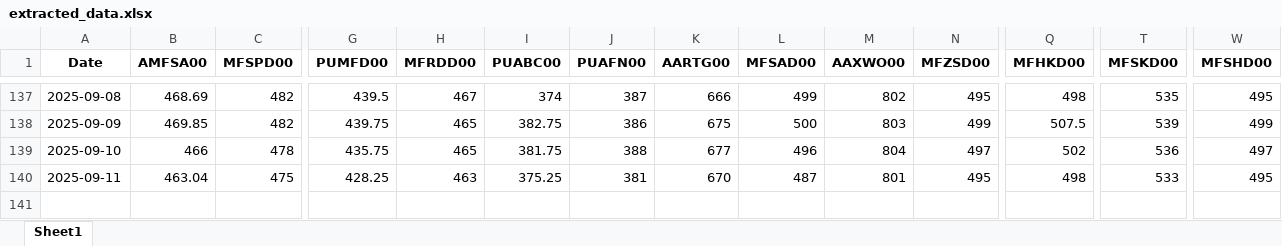
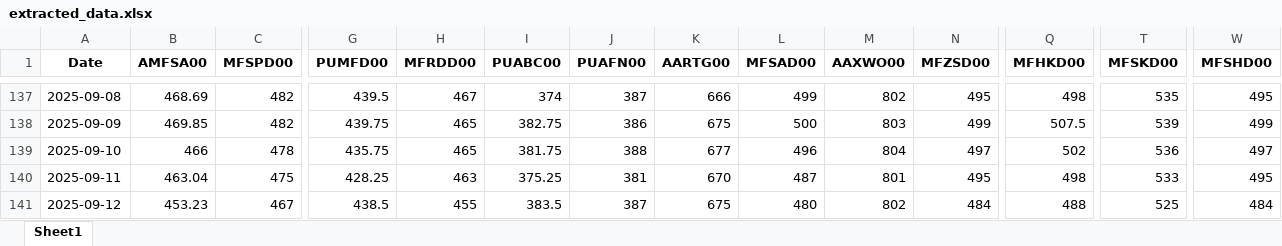
Before and after one commit to mym-pro/pdf-data-extractor, an Excel workbook: history_data/extracted_data.xlsx, sheet Sheet1, drawn as a sheet; only a part is shown, gaps mark what is left out; values as stored, in another font and other column widths than the file's, no borders; rows hold the shown columns only; the diff names each change by its address in the sheet, - before the commit and + after, or states it on an @@ line.

Commit message:
更新数据 2025-09-15

```diff
--- a/history_data/extracted_data.xlsx (sheet Sheet1)
+++ b/history_data/extracted_data.xlsx (sheet Sheet1)
+row 141: 2025-09-12 | 453.23 | 467 | 438.5 | 455 | 383.5 | 387 | 675 | 480 | 802 | 484 | 488 | 525 | 484
```
